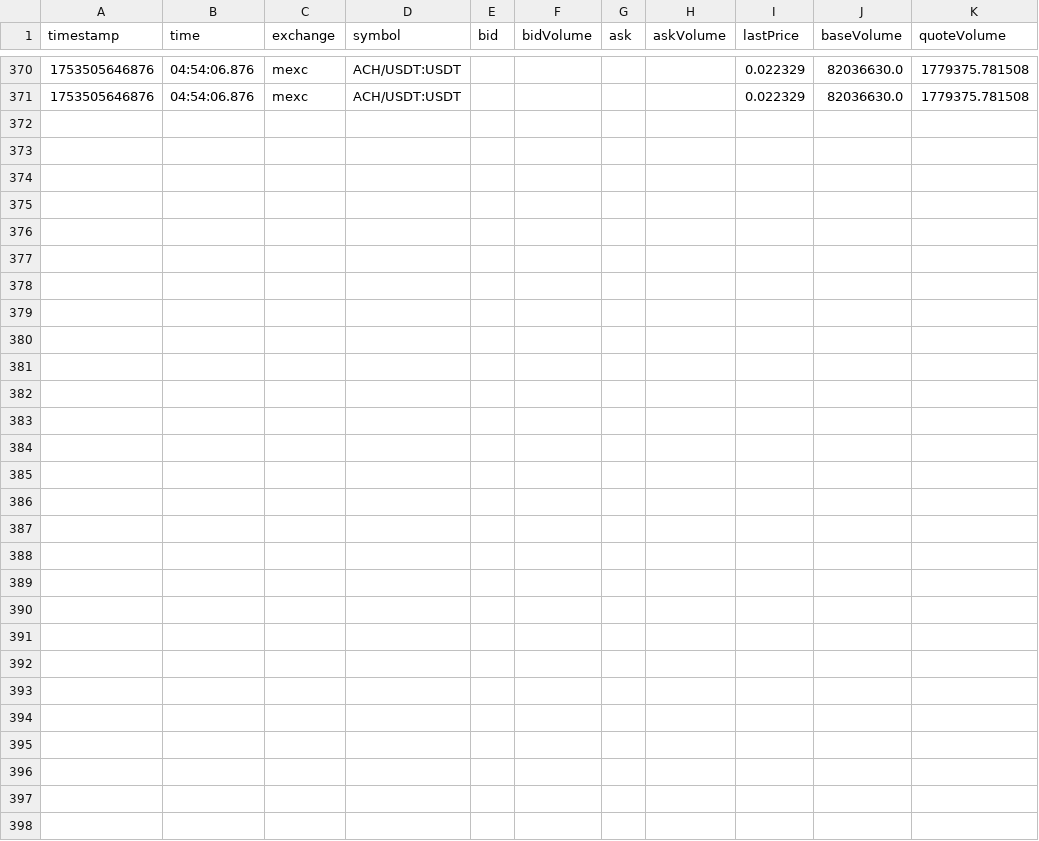
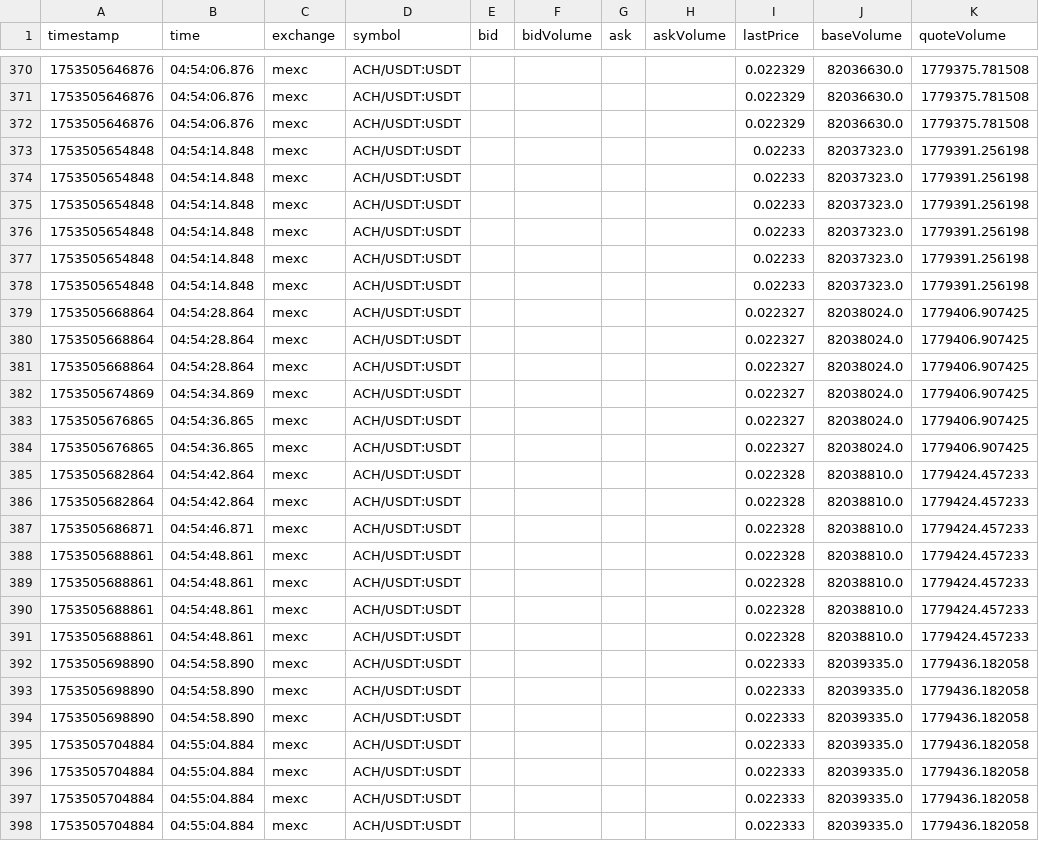
Before and after one commit to swujing822/ws, a CSV file: ccxt/csv_tickers/mexc_ACH_USDT_USDT.csv, drawn as a sheet; only a part is shown, gaps mark what is left out; the diff names each change by its address in the sheet, - before the commit and + after, or states it on an @@ line.

```diff
--- a/ccxt/csv_tickers/mexc_ACH_USDT_USDT.csv
+++ b/ccxt/csv_tickers/mexc_ACH_USDT_USDT.csv
+row 372: 1753505646876 | 04:54:06.876 | mexc | ACH/USDT:USDT |  |  |  |  | 0.022329 | 82036630.0 | 1779375.781508
+row 373: 1753505654848 | 04:54:14.848 | mexc | ACH/USDT:USDT |  |  |  |  | 0.02233 | 82037323.0 | 1779391.256198
+row 374: 1753505654848 | 04:54:14.848 | mexc | ACH/USDT:USDT |  |  |  |  | 0.02233 | 82037323.0 | 1779391.256198
+row 375: 1753505654848 | 04:54:14.848 | mexc | ACH/USDT:USDT |  |  |  |  | 0.02233 | 82037323.0 | 1779391.256198
+row 376: 1753505654848 | 04:54:14.848 | mexc | ACH/USDT:USDT |  |  |  |  | 0.02233 | 82037323.0 | 1779391.256198
+row 377: 1753505654848 | 04:54:14.848 | mexc | ACH/USDT:USDT |  |  |  |  | 0.02233 | 82037323.0 | 1779391.256198
+row 378: 1753505654848 | 04:54:14.848 | mexc | ACH/USDT:USDT |  |  |  |  | 0.02233 | 82037323.0 | 1779391.256198
+row 379: 1753505668864 | 04:54:28.864 | mexc | ACH/USDT:USDT |  |  |  |  | 0.022327 | 82038024.0 | 1779406.907425
+row 380: 1753505668864 | 04:54:28.864 | mexc | ACH/USDT:USDT |  |  |  |  | 0.022327 | 82038024.0 | 1779406.907425
+row 381: 1753505668864 | 04:54:28.864 | mexc | ACH/USDT:USDT |  |  |  |  | 0.022327 | 82038024.0 | 1779406.907425
+row 382: 1753505674869 | 04:54:34.869 | mexc | ACH/USDT:USDT |  |  |  |  | 0.022327 | 82038024.0 | 1779406.907425
+row 383: 1753505676865 | 04:54:36.865 | mexc | ACH/USDT:USDT |  |  |  |  | 0.022327 | 82038024.0 | 1779406.907425
+row 384: 1753505676865 | 04:54:36.865 | mexc | ACH/USDT:USDT |  |  |  |  | 0.022327 | 82038024.0 | 1779406.907425
+row 385: 1753505682864 | 04:54:42.864 | mexc | ACH/USDT:USDT |  |  |  |  | 0.022328 | 82038810.0 | 1779424.457233
+row 386: 1753505682864 | 04:54:42.864 | mexc | ACH/USDT:USDT |  |  |  |  | 0.022328 | 82038810.0 | 1779424.457233
+row 387: 1753505686871 | 04:54:46.871 | mexc | ACH/USDT:USDT |  |  |  |  | 0.022328 | 82038810.0 | 1779424.457233
+row 388: 1753505688861 | 04:54:48.861 | mexc | ACH/USDT:USDT |  |  |  |  | 0.022328 | 82038810.0 | 1779424.457233
+row 389: 1753505688861 | 04:54:48.861 | mexc | ACH/USDT:USDT |  |  |  |  | 0.022328 | 82038810.0 | 1779424.457233
+row 390: 1753505688861 | 04:54:48.861 | mexc | ACH/USDT:USDT |  |  |  |  | 0.022328 | 82038810.0 | 1779424.457233
+row 391: 1753505688861 | 04:54:48.861 | mexc | ACH/USDT:USDT |  |  |  |  | 0.022328 | 82038810.0 | 1779424.457233
+row 392: 1753505698890 | 04:54:58.890 | mexc | ACH/USDT:USDT |  |  |  |  | 0.022333 | 82039335.0 | 1779436.182058
+row 393: 1753505698890 | 04:54:58.890 | mexc | ACH/USDT:USDT |  |  |  |  | 0.022333 | 82039335.0 | 1779436.182058
+row 394: 1753505698890 | 04:54:58.890 | mexc | ACH/USDT:USDT |  |  |  |  | 0.022333 | 82039335.0 | 1779436.182058
+row 395: 1753505704884 | 04:55:04.884 | mexc | ACH/USDT:USDT |  |  |  |  | 0.022333 | 82039335.0 | 1779436.182058
+row 396: 1753505704884 | 04:55:04.884 | mexc | ACH/USDT:USDT |  |  |  |  | 0.022333 | 82039335.0 | 1779436.182058
+row 397: 1753505704884 | 04:55:04.884 | mexc | ACH/USDT:USDT |  |  |  |  | 0.022333 | 82039335.0 | 1779436.182058
+row 398: 1753505704884 | 04:55:04.884 | mexc | ACH/USDT:USDT |  |  |  |  | 0.022333 | 82039335.0 | 1779436.182058
```
Also changed, not shown: ccxt/csv_tickers/binance_ADA_USDT_USDT.csv, ccxt/csv_tickers/binanceusdm_ADA_USDT_USDT.csv, 44 other files.
